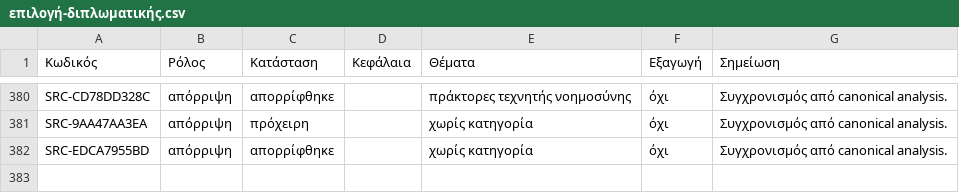
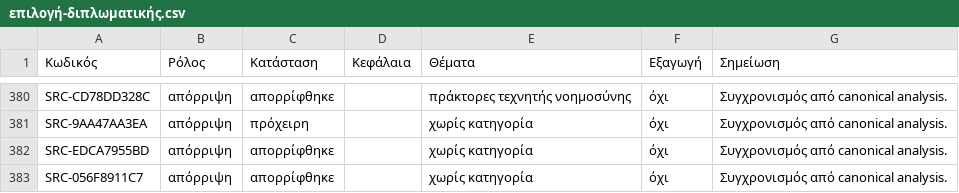
Before and after one commit to MariosGiannakaras/ThesisBibliography, a CSV file: κατάλογος/επιλογή-διπλωματικής.csv, drawn as a sheet; only a part is shown, gaps mark what is left out; the diff names each change by its address in the sheet, - before the commit and + after, or states it on an @@ line.

```diff
--- a/κατάλογος/επιλογή-διπλωματικής.csv
+++ b/κατάλογος/επιλογή-διπλωματικής.csv
+row 383: SRC-056F8911C7 | απόρριψη | απορρίφθηκε |  | χωρίς κατηγορία | όχι | Συγχρονισμός από canonical analysis.
```
Also changed, not shown: κατάλογος/κατάσταση-αναλύσεων.csv, 1 other file.
